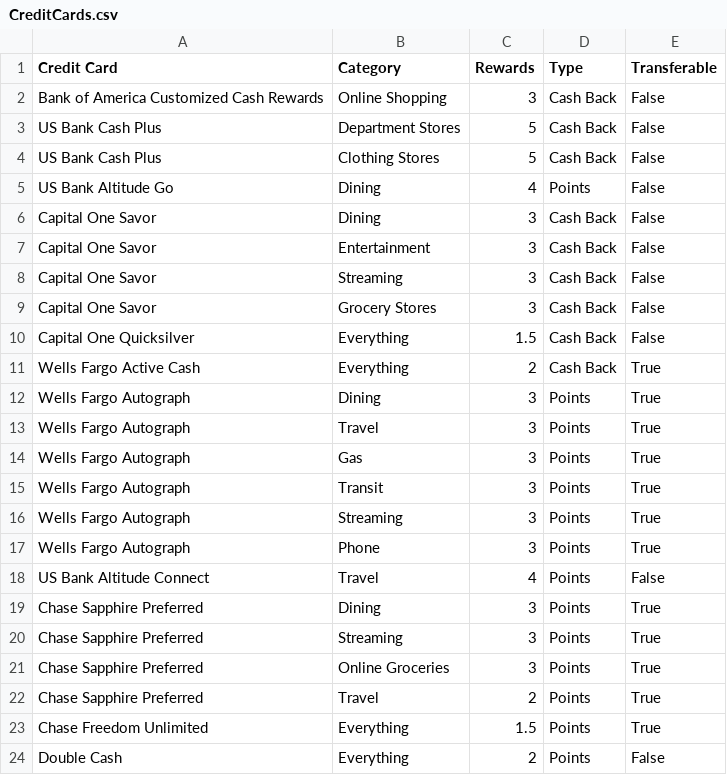
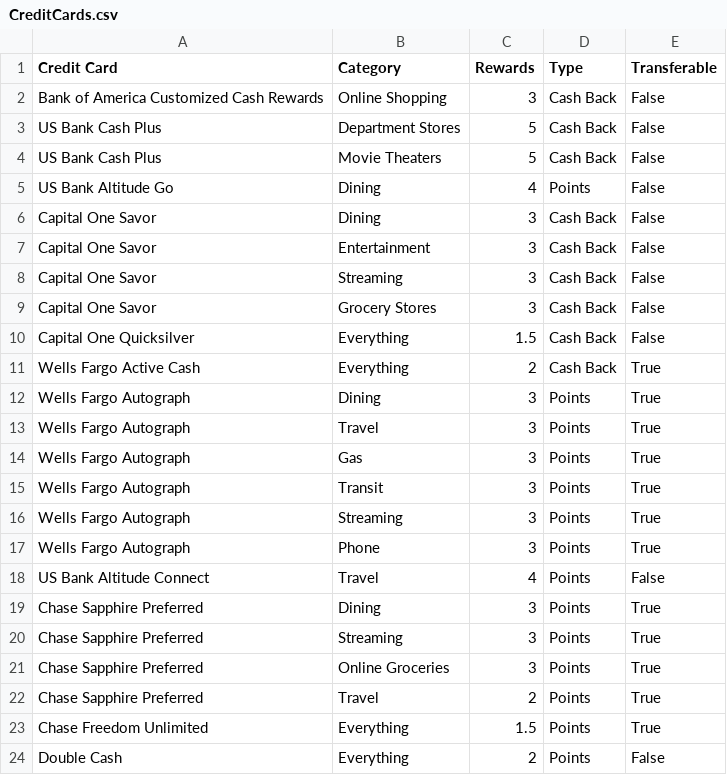
Before and after one commit to JacobElder/CreditCardApp, a CSV file: CreditCards.csv, drawn as a sheet.

```diff
--- a/CreditCards.csv
+++ b/CreditCards.csv
@@ -3,3 +3,3 @@ Bank of America Customized Cash Rewards,Online Shopping,3,Cash Back,False
 US Bank Cash Plus,Department Stores,5,Cash Back,False
-US Bank Cash Plus,Clothing Stores,5,Cash Back,False
+US Bank Cash Plus,Movie Theaters,5,Cash Back,False
 US Bank Altitude Go,Dining,4,Points,False
```
Also changed, not shown: RotatingCategories.csv, 12 other files.
